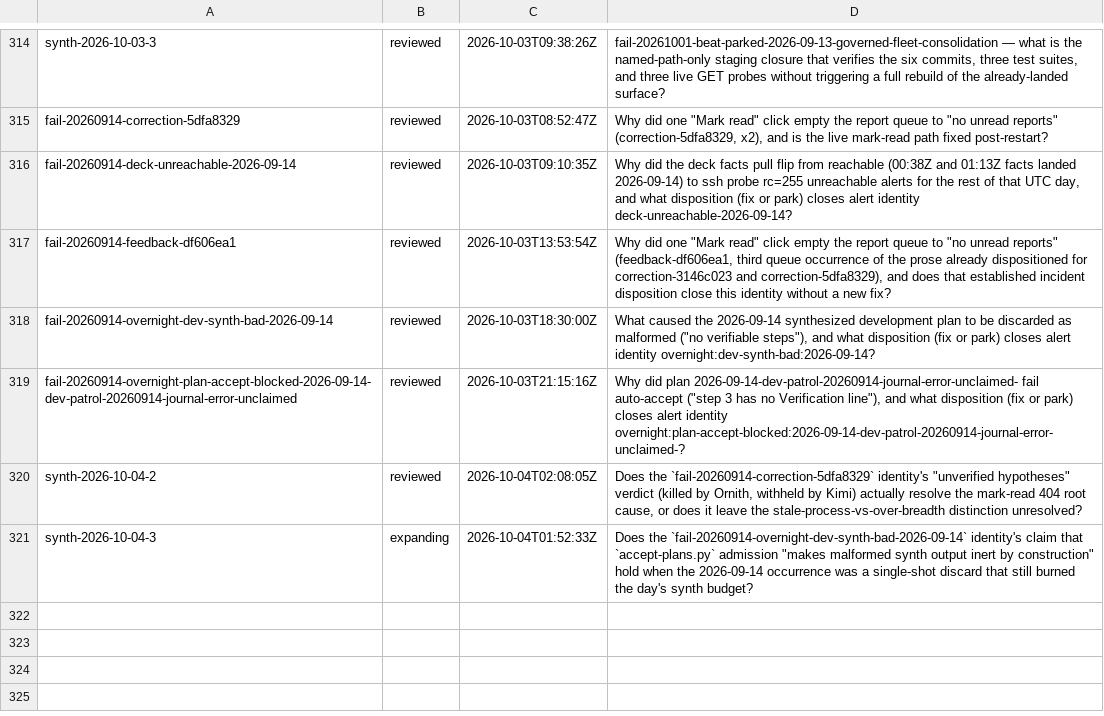
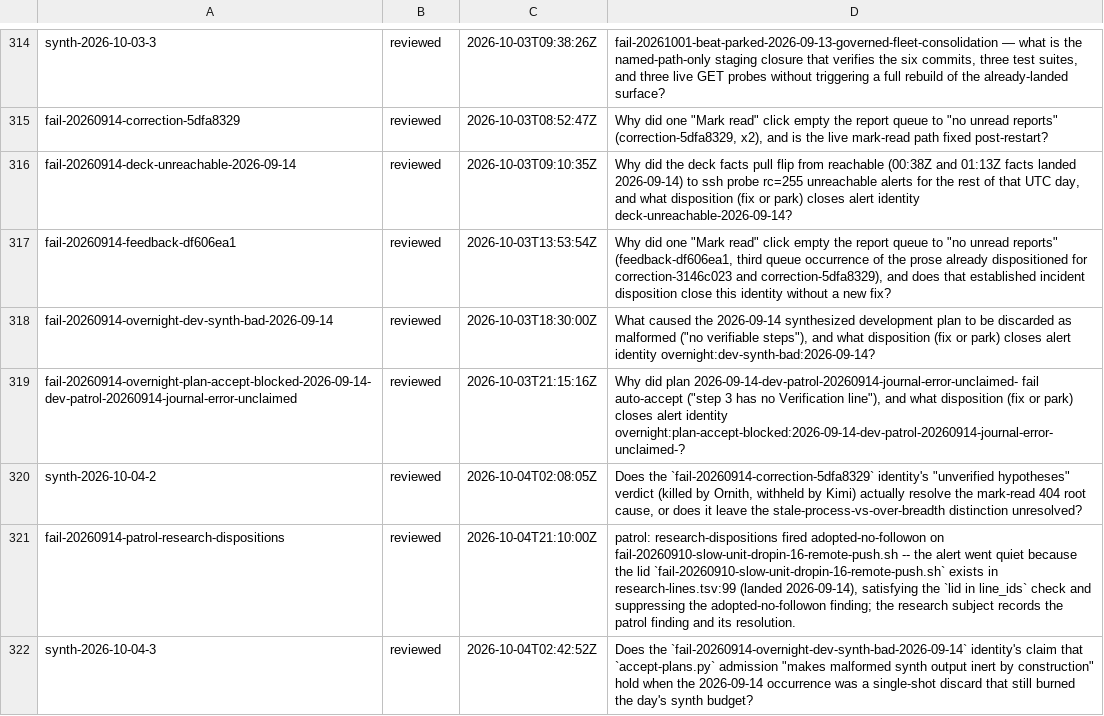
Before and after one commit to boundring/hngh, a TSV file: automation/research-lines.tsv, drawn as a sheet; only a part is shown, gaps mark what is left out.

Commit message:
patrol: research-dispositions fail-20260914-patrol-research-dispositions
patrol:research-dispositions fired adopted-no-followon on
fail-20260910-slow-unit-dropin-16-remote-push.sh -- the alert went
quiet because the lid exists in research-lines.tsv:99 (landed
2026-09-14), satisfying the lid in line_ids check and suppressing
the adopted-no-followon finding.

Adds fail-20260914-patrol-research-dispositions to research-subjects,
research-lines (status=reviewed), and research-dispositions (status=
parked) with correct mechanism prose.

Verification: patrol.py --patrol research-dispositions PASS (116
adopted row(s) have follow-ons); tests/test-research-schema.py 9/9
OK.

```diff
--- a/automation/research-lines.tsv
+++ b/automation/research-lines.tsv
@@ -320,2 +320,3 @@ fail-20260914-overnight-plan-accept-blocked-2026-09-14-dev-patrol-20260914-journ
 synth-2026-10-04-2	reviewed	2026-10-04T02:08:05Z	Does the `fail-20260914-correction-5dfa8329` identity's "unverified hypotheses" verdict (killed by Ornith, withheld by Kimi) actually resolve the mark-read 404 root cause, or does it leave the stale-process-vs-over-breadth distinction unresolved?
-synth-2026-10-04-3	expanding	2026-10-04T01:52:33Z	Does the `fail-20260914-overnight-dev-synth-bad-2026-09-14` identity's claim that `accept-plans.py` admission "makes malformed synth output inert by construction" hold when the 2026-09-14 occurrence was a single-shot discard that still burned the day's synth budget?
+fail-20260914-patrol-research-dispositions	reviewed	2026-10-04T21:10:00Z	patrol: research-dispositions fired adopted-no-followon on fail-20260910-slow-unit-dropin-16-remote-push.sh -- the alert went quiet because the lid `fail-20260910-slow-unit-dropin-16-remote-push.sh` exists in research-lines.tsv:99 (landed 2026-09-14), satisfying the `lid in line_ids` check and suppressing the adopted-no-followon finding; the research subject records the patrol finding and its resolution.
+synth-2026-10-04-3	reviewed	2026-10-04T02:42:52Z	Does the `fail-20260914-overnight-dev-synth-bad-2026-09-14` identity's claim that `accept-plans.py` admission "makes malformed synth output inert by construction" hold when the 2026-09-14 occurrence was a single-shot discard that still burned the day's synth budget?
```
Also changed, not shown: automation/research-dispositions.tsv, 1 other file.
